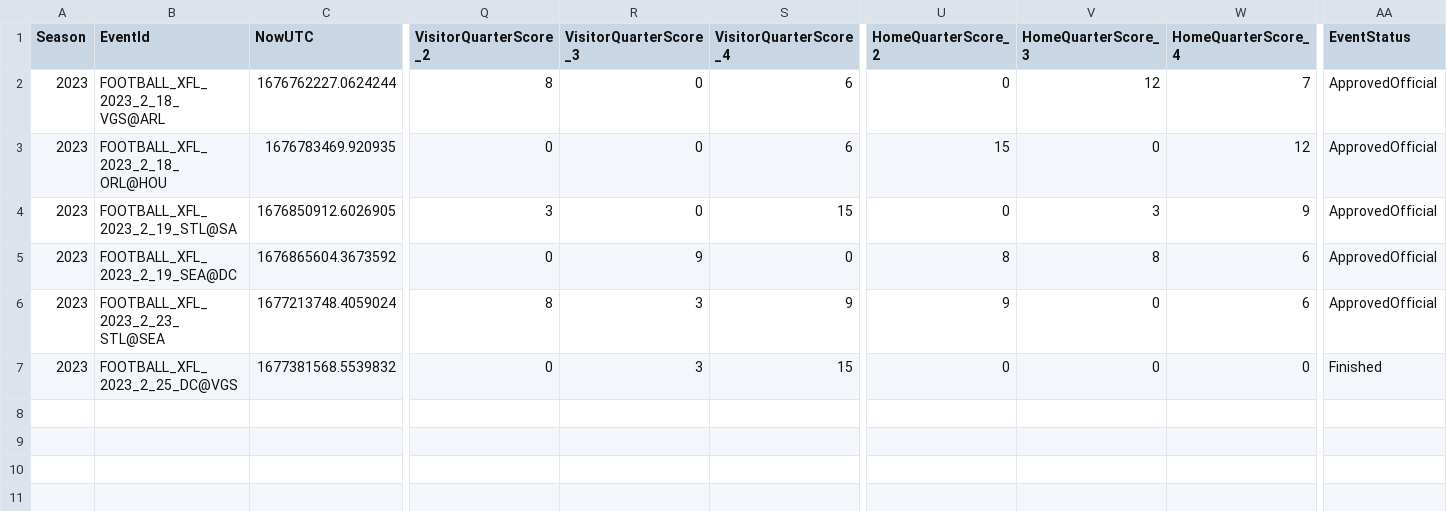
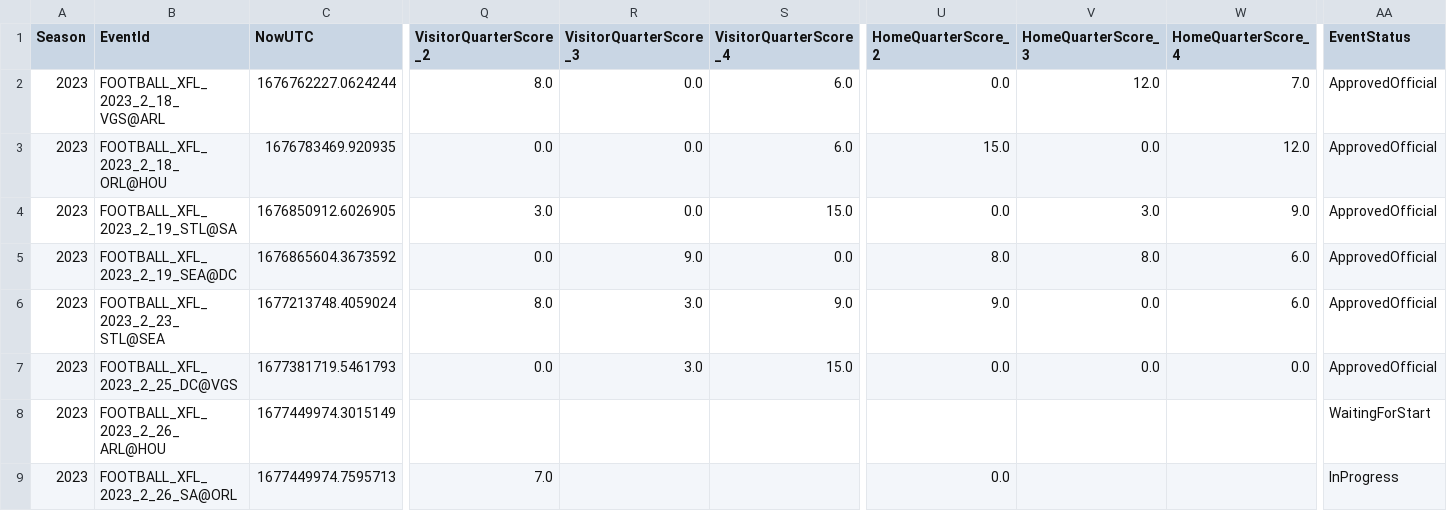
Before and after one commit to armstjc/xfl-2023-data-repository, a CSV file: schedule/2023_xfl_schedule.csv, drawn as a sheet; only a part is shown, gaps mark what is left out; rows hold the shown columns only; the diff names each change by its address in the sheet, - before the commit and + after, or states it on an @@ line.

```diff
--- a/schedule/2023_xfl_schedule.csv
+++ b/schedule/2023_xfl_schedule.csv
-Q2 (VisitorQuarterScore_2): 8
+Q2 (VisitorQuarterScore_2): 8.0
-R2:R4 (VisitorQuarterScore_3): 0
+R2:R4 (VisitorQuarterScore_3): 0.0
-S2:S3 (VisitorQuarterScore_4): 6
+S2:S3 (VisitorQuarterScore_4): 6.0
-U2 (HomeQuarterScore_2): 0
+U2 (HomeQuarterScore_2): 0.0
-V2 (HomeQuarterScore_3): 12
+V2 (HomeQuarterScore_3): 12.0
-W2 (HomeQuarterScore_4): 7
+W2 (HomeQuarterScore_4): 7.0
-Q3 (VisitorQuarterScore_2): 0
+Q3 (VisitorQuarterScore_2): 0.0
-U3 (HomeQuarterScore_2): 15
+U3 (HomeQuarterScore_2): 15.0
-V3 (HomeQuarterScore_3): 0
+V3 (HomeQuarterScore_3): 0.0
-W3 (HomeQuarterScore_4): 12
+W3 (HomeQuarterScore_4): 12.0
-Q4 (VisitorQuarterScore_2): 3
+Q4 (VisitorQuarterScore_2): 3.0
-S4 (VisitorQuarterScore_4): 15
+S4 (VisitorQuarterScore_4): 15.0
-U4 (HomeQuarterScore_2): 0
+U4 (HomeQuarterScore_2): 0.0
-V4 (HomeQuarterScore_3): 3
+V4 (HomeQuarterScore_3): 3.0
-W4 (HomeQuarterScore_4): 9
+W4 (HomeQuarterScore_4): 9.0
-Q5 (VisitorQuarterScore_2): 0
+Q5 (VisitorQuarterScore_2): 0.0
-R5 (VisitorQuarterScore_3): 9
+R5 (VisitorQuarterScore_3): 9.0
-S5 (VisitorQuarterScore_4): 0
+S5 (VisitorQuarterScore_4): 0.0
-U5 (HomeQuarterScore_2): 8
+U5 (HomeQuarterScore_2): 8.0
-V5 (HomeQuarterScore_3): 8
+V5 (HomeQuarterScore_3): 8.0
-W5:W6 (HomeQuarterScore_4): 6
+W5:W6 (HomeQuarterScore_4): 6.0
-Q6 (VisitorQuarterScore_2): 8
+Q6 (VisitorQuarterScore_2): 8.0
-R6:R7 (VisitorQuarterScore_3): 3
+R6:R7 (VisitorQuarterScore_3): 3.0
-S6 (VisitorQuarterScore_4): 9
+S6 (VisitorQuarterScore_4): 9.0
-U6 (HomeQuarterScore_2): 9
+U6 (HomeQuarterScore_2): 9.0
-V6:V7 (HomeQuarterScore_3): 0
+V6:V7 (HomeQuarterScore_3): 0.0
-C7 (NowUTC): 1677381568.5539832
+C7 (NowUTC): 1677381719.5461793
-Q7 (VisitorQuarterScore_2): 0
+Q7 (VisitorQuarterScore_2): 0.0
-S7 (VisitorQuarterScore_4): 15
+S7 (VisitorQuarterScore_4): 15.0
-U7 (HomeQuarterScore_2): 0
+U7 (HomeQuarterScore_2): 0.0
-W7 (HomeQuarterScore_4): 0
+W7 (HomeQuarterScore_4): 0.0
-AA7 (EventStatus): Finished
+AA7 (EventStatus): ApprovedOfficial
+row 8: 2023 | FOOTBALL_XFL_2023_2_26_ARL@HOU | 1677449974.3015149 |  |  |  |  |  |  | WaitingForStart
+row 9: 2023 | FOOTBALL_XFL_2023_2_26_SA@ORL | 1677449974.7595713 | 7.0 |  |  | 0.0 |  |  | InProgress
```
Also changed, not shown: schedule/csv/2023_xfl_schedule.csv, 3 other files.
